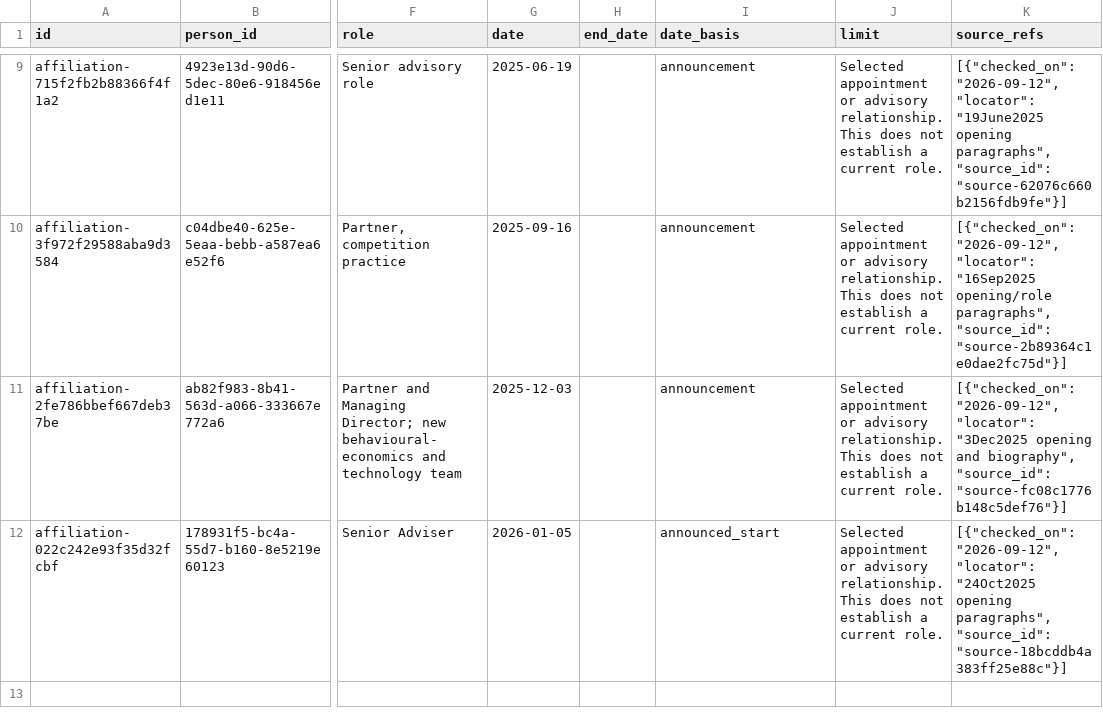
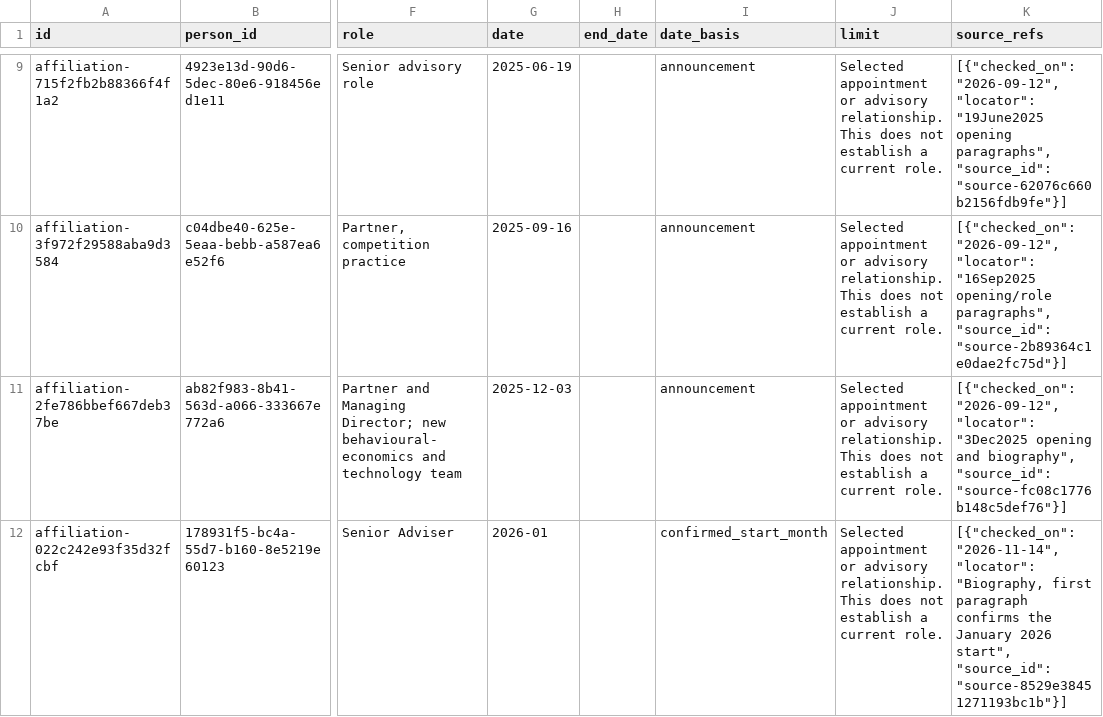
Before and after one commit to leathalobaidi/leathalobaidi.github.io, a CSV file: blog/consultancy-series/database/data/csv/affiliations.csv, drawn as a sheet; only a part is shown, gaps mark what is left out; the diff names each change by its address in the sheet, - before the commit and + after, or states it on an @@ line.

```diff
--- a/blog/consultancy-series/database/data/csv/affiliations.csv
+++ b/blog/consultancy-series/database/data/csv/affiliations.csv
-G12 (date): 2026-01-05
+G12 (date): 2026-01
-I12 (date_basis): announced_start
+I12 (date_basis): confirmed_start_month
-K12 (source_refs): [{"checked_on": "2026-09-12", "locator": "24Oct2025 opening paragraphs", "source_id": "source-18bcddb4a383ff25e88c"}]
+K12 (source_refs): [{"checked_on": "2026-11-14", "locator": "Biography, first paragraph confirms the January 2026 start", "source_id": "source-8529e38451271193bc1b"}]
```
Also changed, not shown: blog/consultancy-series/database/data/csv/events.csv, blog/consultancy-series/database/data/csv/people.csv, 26 other files.
